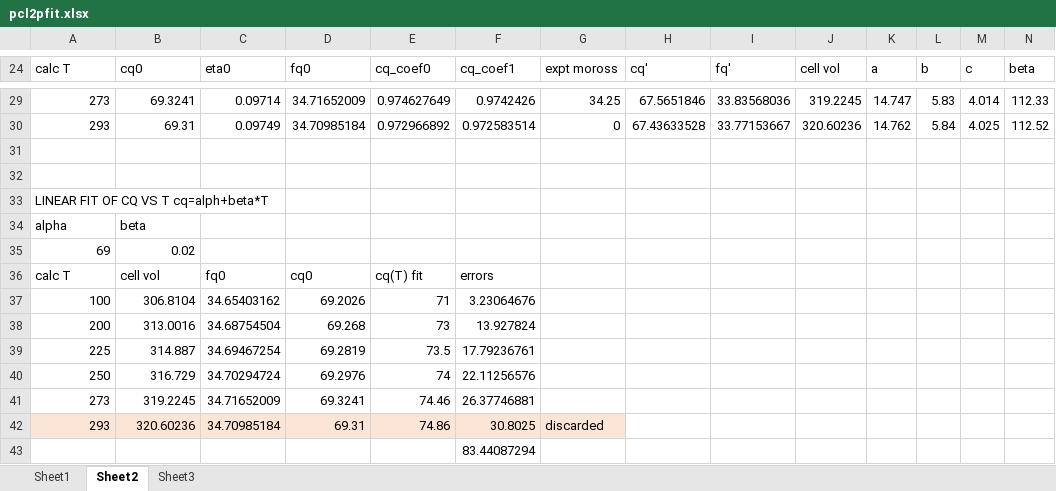
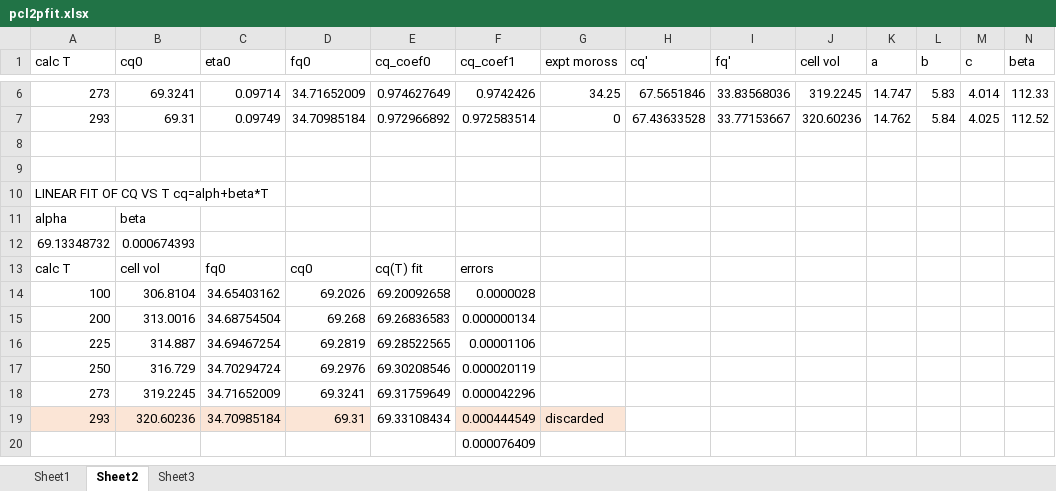
Before and after one commit to Altoidnerd/python-pwscf, an Excel workbook: data_analysis/pcl2p/pcl2pfit.xlsx, sheet Sheet2, drawn as a sheet; only a part is shown, gaps mark what is left out; values as stored, in another font and other column widths than the file's, no borders; removed rows and columns are numbered as before the commit, all else as after; the diff covers the shown part only; the diff names each change by its address in the sheet, - before the commit and + after, or states it on an @@ line.

```diff
--- a/data_analysis/pcl2p/pcl2pfit.xlsx (sheet Sheet2)
+++ b/data_analysis/pcl2p/pcl2pfit.xlsx (sheet Sheet2)
-row 35: 69 | 0.02
+row 12: 69.13348732 | 0.000674393
-E14 (cq_coef0): 71
+E14 (cq_coef0): 69.20092658
-F14 (cq_coef1): 3.23064676
+F14 (cq_coef1): 0.0000028
-E15 (cq_coef0): 73
+E15 (cq_coef0): 69.26836583
-F15 (cq_coef1): 13.927824
+F15 (cq_coef1): 0.000000134
-E16 (cq_coef0): 73.5
+E16 (cq_coef0): 69.28522565
-F16 (cq_coef1): 17.79236761
+F16 (cq_coef1): 0.00001106
-E17 (cq_coef0): 74
+E17 (cq_coef0): 69.30208546
-F17 (cq_coef1): 22.11256576
+F17 (cq_coef1): 0.000020119
-E18 (cq_coef0): 74.46
+E18 (cq_coef0): 69.31759649
-F18 (cq_coef1): 26.37746881
+F18 (cq_coef1): 0.000042296
-E19 (cq_coef0): 74.86
+E19 (cq_coef0): 69.33108434
-E19 fill: #FBE5D6
+E19 fill: none
-F19 (cq_coef1): 30.8025
+F19 (cq_coef1): 0.000444549
-F20 (cq_coef1): 83.44087294
+F20 (cq_coef1): 0.000076409
```
Also changed, not shown: 23 removed rows elsewhere in this sheet, formulas that keep their value, data_analysis/hmx/hmxfit.xlsx, 2 other files.
